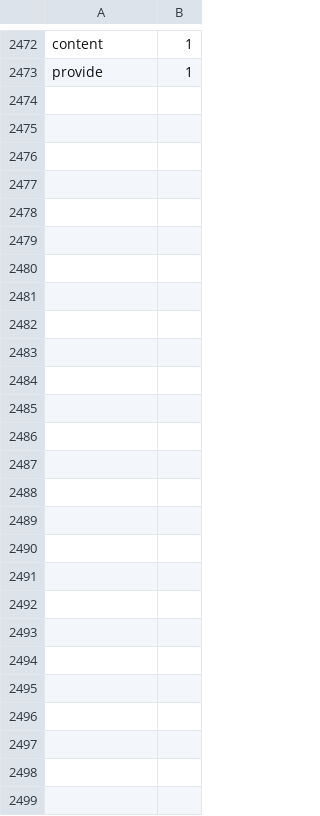
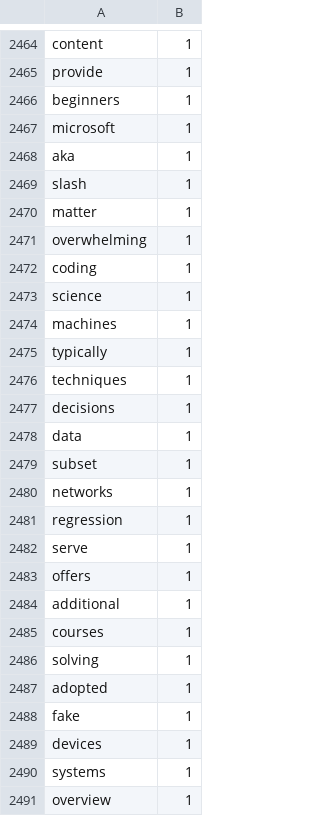
Before and after one commit to Elon-Mao/dictation, a CSV file: public/familiarWords.csv, drawn as a sheet; only a part is shown, gaps mark what is left out; the diff covers the shown part only.

```diff
--- a/public/familiarWords.csv
+++ b/public/familiarWords.csv
@@ -2473,0 +2466,26 @@ provide,1
+beginners,1,
+microsoft,1,
+aka,1,
+slash,1,
+matter,1,
+overwhelming,1,
+coding,1,
+science,1,
+machines,1,
+typically,1,
+techniques,1,
+decisions,1,
+data,1,
+subset,1,
+networks,1,
+regression,1,
+serve,1,
+offers,1,
+additional,1,
+courses,1,
+solving,1,
+adopted,1,
+fake,1,
+devices,1,
+systems,1,
+overview,1
```
Also changed, not shown: 8 removed rows and 19 edited cells elsewhere in this file, 1 other file.
